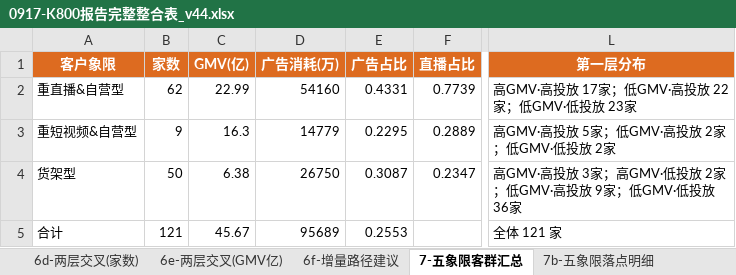
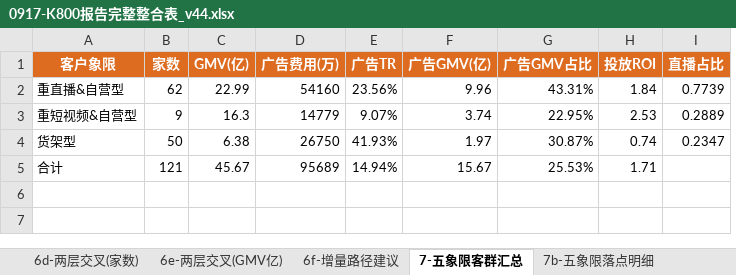
Before and after one commit to danniewowrich/k800-insight-report-v2, an Excel workbook: 0917-K800报告完整整合表_v44.xlsx, sheet 7-五象限客群汇总, drawn as a sheet; only a part is shown, gaps mark what is left out; values as stored, in another font and other column widths than the file's, no borders; removed rows and columns are numbered as before the commit, all else as after; the diff names each change by its address in the sheet, - before the commit and + after, or states it on an @@ line.

Commit message:
fix(v4.4.2): 广告TR口径修正 + 增量路径统一大逻辑
【口径修正·重要】
  广告TR      = ADQ广告费用 ÷ 总GMV（平台 take rate）= 14.94%
  广告GMV占比 = 广告GMV ÷ 总GMV（广告成交渗透率）    = 25.54%
  此前误将后者标注为TR，两者相差1.7倍，全链路已重算
  新增 投放ROI = 广告GMV ÷ 广告费用，识别投入产出倒挂客户

【增量路径简化为统一大逻辑】
  高投放(65家/45.88亿/TR20.90%) → 做大 GMV（投放已到位，增量靠盘子）
  低投放(202家/22.72亿/TR 2.90%) → 做大 TR（投放缺位，增量靠渗透）
  移除按格展开的细化动作，保持逻辑统一可记

【四格新口径数值】
  高GMV·高投放 31家 TR13.19% 占比31.0% ROI2.35 → 做大GMV
  高GMV·低投放  9家 TR 0.70% 占比 3.6% ROI5.08 → 做大TR
  低GMV·高投放 34家 TR69.87% 占比47.9% ROI0.69 → 做大GMV（ROI已倒挂）
  低GMV·低投放193家 TR 3.65% 占比12.0% ROI3.28 → 做大TR

底表 v44(29 sheets)：1-全部客户明细新增TR/占比/ROI三列；
  5/6b/6c/6f/11/12 全部按新口径重算；0-口径说明补充修正记录

```diff
--- a/0917-K800报告完整整合表_v44.xlsx (sheet 7-五象限客群汇总)
+++ b/0917-K800报告完整整合表_v44.xlsx (sheet 7-五象限客群汇总)
-column E (广告占比), rows 2-5: 0.4331 | 0.2295 | 0.3087 | 0.2553
+column E (广告TR), rows 2-5: 23.56% | 9.07% | 41.93% | 14.94%
+column F (广告GMV(亿)), rows 2-5: 9.96 | 3.74 | 1.97 | 15.67
+column G (广告GMV占比), rows 2-5: 43.31% | 22.95% | 30.87% | 25.53%
+column H (投放ROI), rows 2-5: 1.84 | 2.53 | 0.74 | 1.71
-column L (第一层分布), rows 2-5: 高GMV·高投放 17家；低GMV·高投放 22家；低GMV·低投放 23家 | 高GMV·高投放 5家；低GMV·高投放 2家；低GMV·低投放 2家 | 高GMV·高投放 3家；高GMV·低投放 2家；低GMV·高投放 9家；低GMV·低投放 36家 | 全体 121 家
-D1: 广告消耗(万)
+D1: 广告费用(万)
```
Also changed, not shown: sheet 7b-五象限落点明细, sheet 11-高广告依赖TOP15, sheet 6f-增量路径建议, sheet 6b-GMV×投放四象限汇总, sheet 12-加投洼地TOP15, sheet 5-客群汇总, 3 more sheets, 2 other files.
